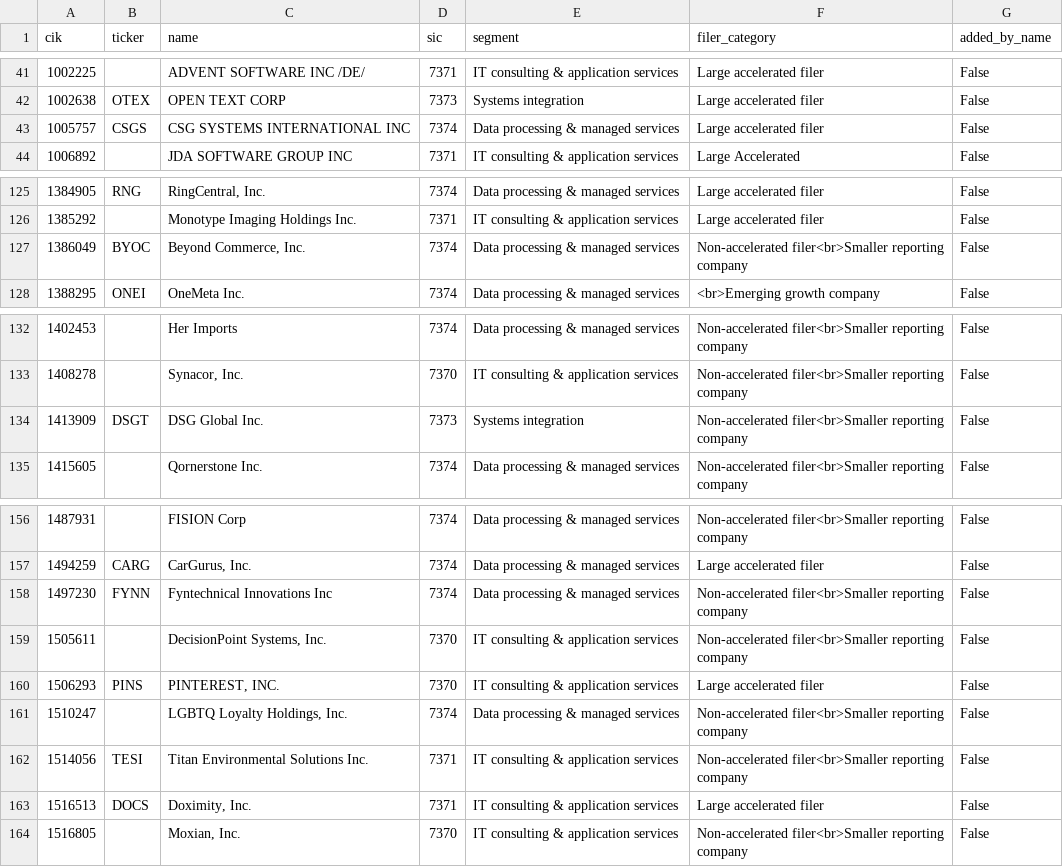
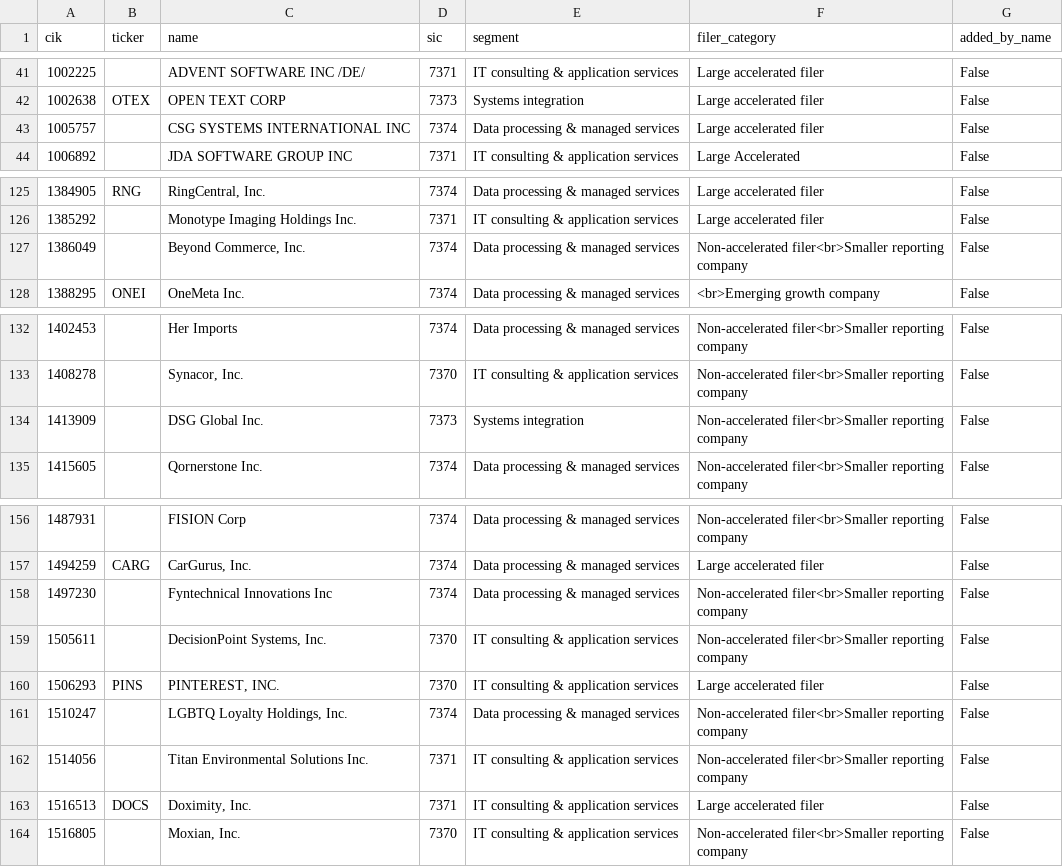
Before and after one commit to ckt-github/gsi-genai-capstone, a CSV file: data/interim/universe.csv, drawn as a sheet; only a part is shown, gaps mark what is left out.

```diff
--- a/data/interim/universe.csv
+++ b/data/interim/universe.csv
@@ -42,3 +42,3 @@ cik,ticker,name,sic,segment,filer_category,added_by_name
 1002638,OTEX,OPEN TEXT CORP,7373,Systems integration,Large accelerated filer,False
-1005757,CSGS,CSG SYSTEMS INTERNATIONAL INC,7374,Data processing & managed services,Large accelerated filer,False
+1005757,,CSG SYSTEMS INTERNATIONAL INC,7374,Data processing & managed services,Large accelerated filer,False
 1006892,,JDA SOFTWARE GROUP INC,7371,IT consulting & application services,Large Accelerated,False
@@ -126,3 +126,3 @@ cik,ticker,name,sic,segment,filer_category,added_by_name
 1385292,,Monotype Imaging Holdings Inc.,7371,IT consulting & application services,Large accelerated filer,False
-1386049,BYOC,"Beyond Commerce, Inc.",7374,Data processing & managed services,Non-accelerated filer<br>Smaller reporting company,False
+1386049,,"Beyond Commerce, Inc.",7374,Data processing & managed services,Non-accelerated filer<br>Smaller reporting company,False
 1388295,ONEI,OneMeta Inc.,7374,Data processing & managed services,<br>Emerging growth company,False
@@ -133,3 +133,3 @@ cik,ticker,name,sic,segment,filer_category,added_by_name
 1408278,,"Synacor, Inc.",7370,IT consulting & application services,Non-accelerated filer<br>Smaller reporting company,False
-1413909,DSGT,DSG Global Inc.,7373,Systems integration,Non-accelerated filer<br>Smaller reporting company,False
+1413909,,DSG Global Inc.,7373,Systems integration,Non-accelerated filer<br>Smaller reporting company,False
 1415605,,Qornerstone Inc.,7374,Data processing & managed services,Non-accelerated filer<br>Smaller reporting company,False
@@ -157,3 +157,3 @@ cik,ticker,name,sic,segment,filer_category,added_by_name
 1494259,CARG,"CarGurus, Inc.",7374,Data processing & managed services,Large accelerated filer,False
-1497230,FYNN,Fyntechnical Innovations Inc,7374,Data processing & managed services,Non-accelerated filer<br>Smaller reporting company,False
+1497230,,Fyntechnical Innovations Inc,7374,Data processing & managed services,Non-accelerated filer<br>Smaller reporting company,False
 1505611,,"DecisionPoint Systems, Inc.",7370,IT consulting & application services,Non-accelerated filer<br>Smaller reporting company,False
@@ -161,3 +161,3 @@ cik,ticker,name,sic,segment,filer_category,added_by_name
 1510247,,"LGBTQ Loyalty Holdings, Inc.",7374,Data processing & managed services,Non-accelerated filer<br>Smaller reporting company,False
-1514056,TESI,Titan Environmental Solutions Inc.,7371,IT consulting & application services,Non-accelerated filer<br>Smaller reporting company,False
+1514056,,Titan Environmental Solutions Inc.,7371,IT consulting & application services,Non-accelerated filer<br>Smaller reporting company,False
 1516513,DOCS,"Doximity, Inc.",7371,IT consulting & application services,Large accelerated filer,False
```
Also changed, not shown: data/interim/financials_quarterly.csv, data/processed/panel_firm_quarter.csv.
